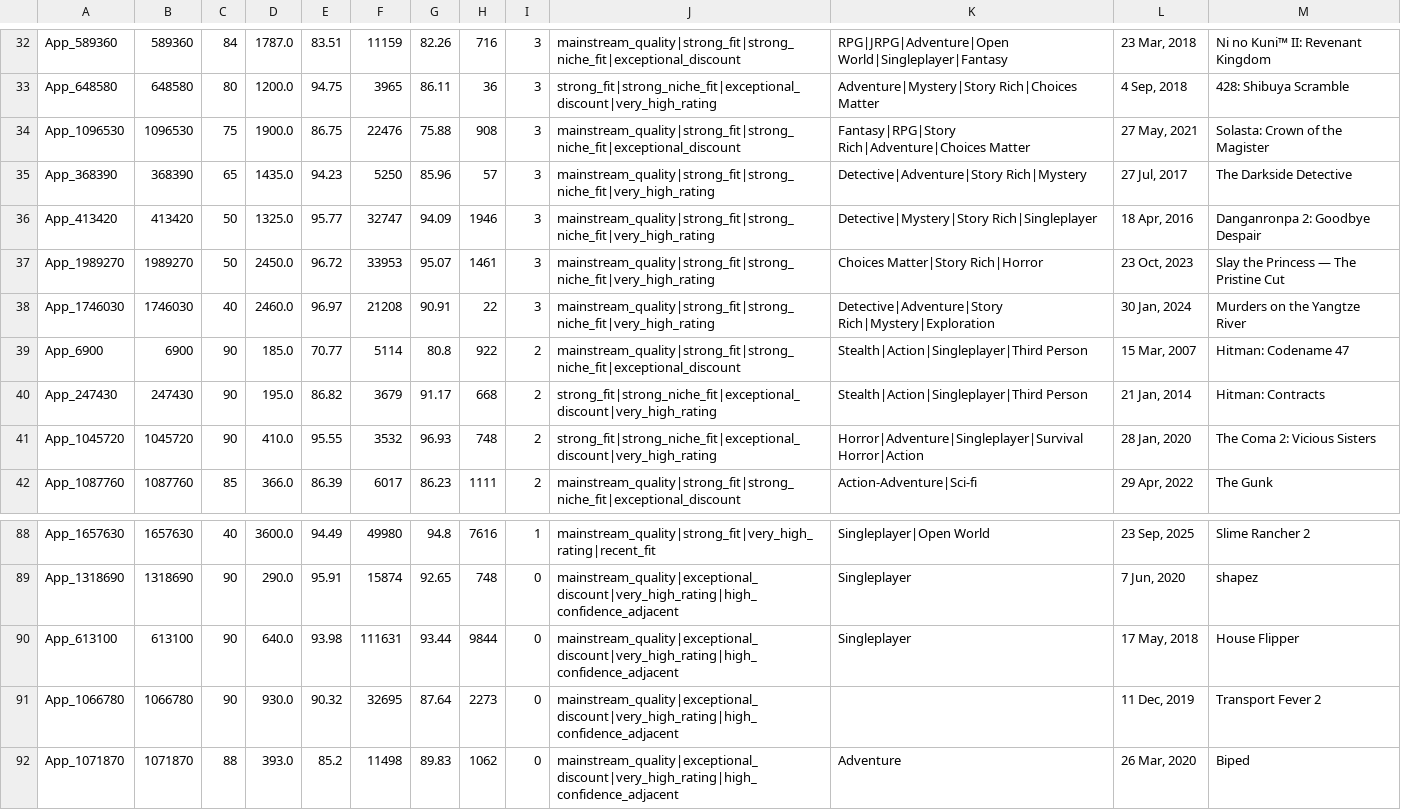
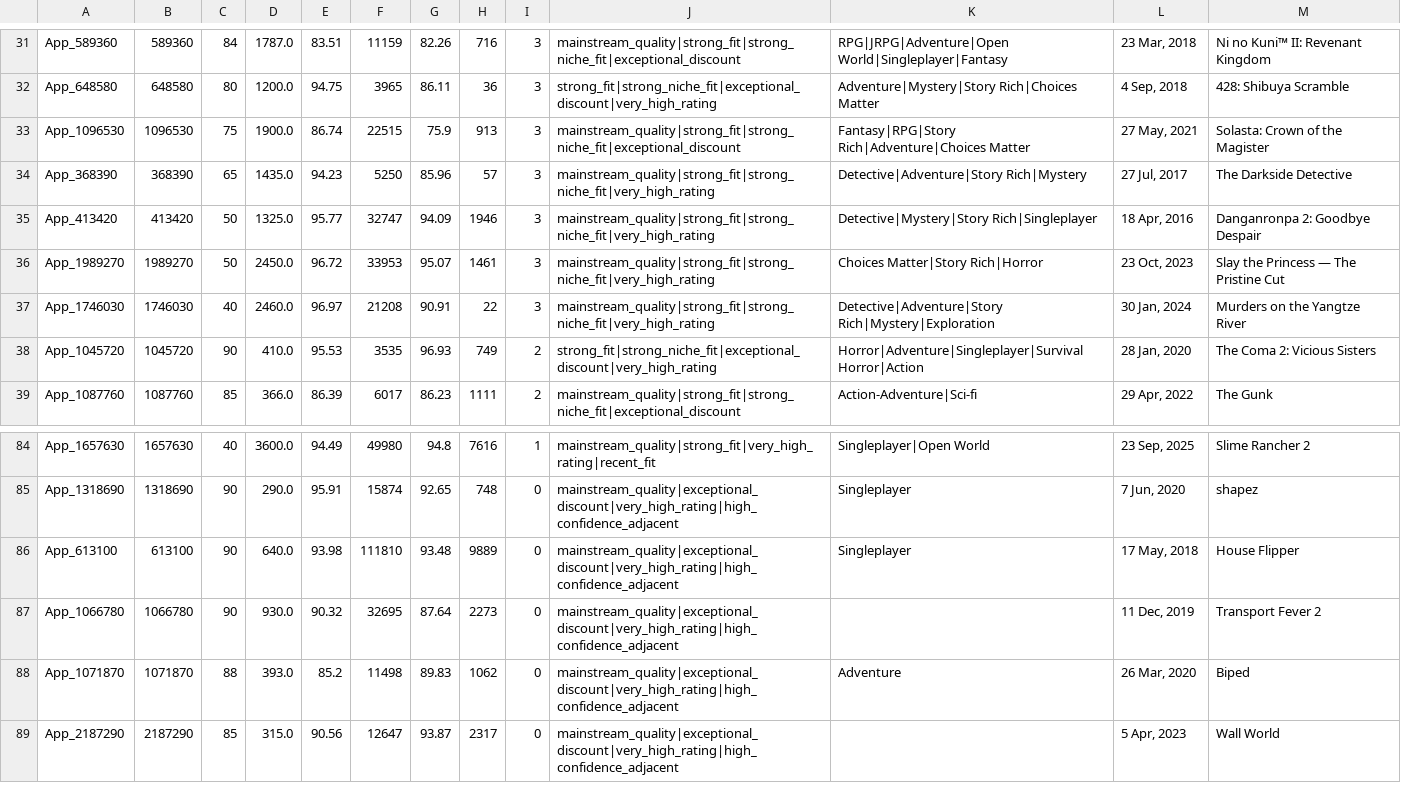
Before and after one commit to kentrap2011-hub/steam-kz-deals-2, a TSV file: data/production/mailing/chunk_001.tsv, drawn as a sheet; only a part is shown, gaps mark what is left out; the shorter side is filled out with more unchanged rows; the diff covers the shown part only.

```diff
--- a/data/production/mailing/chunk_001.tsv
+++ b/data/production/mailing/chunk_001.tsv
@@ -33,3 +32,3 @@ App_589360	589360	84	1787.0	83.51	11159	82.26	716	3	mainstream_quality|strong_fi
 App_648580	648580	80	1200.0	94.75	3965	86.11	36	3	strong_fit|strong_niche_fit|exceptional_discount|very_high_rating	Adventure|Mystery|Story Rich|Choices Matter	4 Sep, 2018	428: Shibuya Scramble
-App_1096530	1096530	75	1900.0	86.75	22476	75.88	908	3	mainstream_quality|strong_fit|strong_niche_fit|exceptional_discount	Fantasy|RPG|Story Rich|Adventure|Choices Matter	27 May, 2021	Solasta: Crown of the Magister
+App_1096530	1096530	75	1900.0	86.74	22515	75.9	913	3	mainstream_quality|strong_fit|strong_niche_fit|exceptional_discount	Fantasy|RPG|Story Rich|Adventure|Choices Matter	27 May, 2021	Solasta: Crown of the Magister
 App_368390	368390	65	1435.0	94.23	5250	85.96	57	3	mainstream_quality|strong_fit|strong_niche_fit|very_high_rating	Detective|Adventure|Story Rich|Mystery	27 Jul, 2017	The Darkside Detective
@@ -38,5 +37,3 @@ App_1989270	1989270	50	2450.0	96.72	33953	95.07	1461	3	mainstream_quality|strong
 App_1746030	1746030	40	2460.0	96.97	21208	90.91	22	3	mainstream_quality|strong_fit|strong_niche_fit|very_high_rating	Detective|Adventure|Story Rich|Mystery|Exploration	30 Jan, 2024	Murders on the Yangtze River
-App_6900	6900	90	185.0	70.77	5114	80.8	922	2	mainstream_quality|strong_fit|strong_niche_fit|exceptional_discount	Stealth|Action|Singleplayer|Third Person	15 Mar, 2007	Hitman: Codename 47
-App_247430	247430	90	195.0	86.82	3679	91.17	668	2	strong_fit|strong_niche_fit|exceptional_discount|very_high_rating	Stealth|Action|Singleplayer|Third Person	21 Jan, 2014	Hitman: Contracts
-App_1045720	1045720	90	410.0	95.55	3532	96.93	748	2	strong_fit|strong_niche_fit|exceptional_discount|very_high_rating	Horror|Adventure|Singleplayer|Survival Horror|Action	28 Jan, 2020	The Coma 2: Vicious Sisters
+App_1045720	1045720	90	410.0	95.53	3535	96.93	749	2	strong_fit|strong_niche_fit|exceptional_discount|very_high_rating	Horror|Adventure|Singleplayer|Survival Horror|Action	28 Jan, 2020	The Coma 2: Vicious Sisters
 App_1087760	1087760	85	366.0	86.39	6017	86.23	1111	2	mainstream_quality|strong_fit|strong_niche_fit|exceptional_discount	Action-Adventure|Sci-fi	29 Apr, 2022	The Gunk
@@ -89,3 +85,3 @@ App_1657630	1657630	40	3600.0	94.49	49980	94.8	7616	1	mainstream_quality|strong_
 App_1318690	1318690	90	290.0	95.91	15874	92.65	748	0	mainstream_quality|exceptional_discount|very_high_rating|high_confidence_adjacent	Singleplayer	7 Jun, 2020	shapez
-App_613100	613100	90	640.0	93.98	111631	93.44	9844	0	mainstream_quality|exceptional_discount|very_high_rating|high_confidence_adjacent	Singleplayer	17 May, 2018	House Flipper
+App_613100	613100	90	640.0	93.98	111810	93.48	9889	0	mainstream_quality|exceptional_discount|very_high_rating|high_confidence_adjacent	Singleplayer	17 May, 2018	House Flipper
 App_1066780	1066780	90	930.0	90.32	32695	87.64	2273	0	mainstream_quality|exceptional_discount|very_high_rating|high_confidence_adjacent		11 Dec, 2019	Transport Fever 2
```
Also changed, not shown: 7 added rows, 5 removed rows and 6 edited cells elsewhere in this file, data/production/mailing/chunk_002.tsv, data/production/mailing/chunk_003.tsv, 4 other files.
